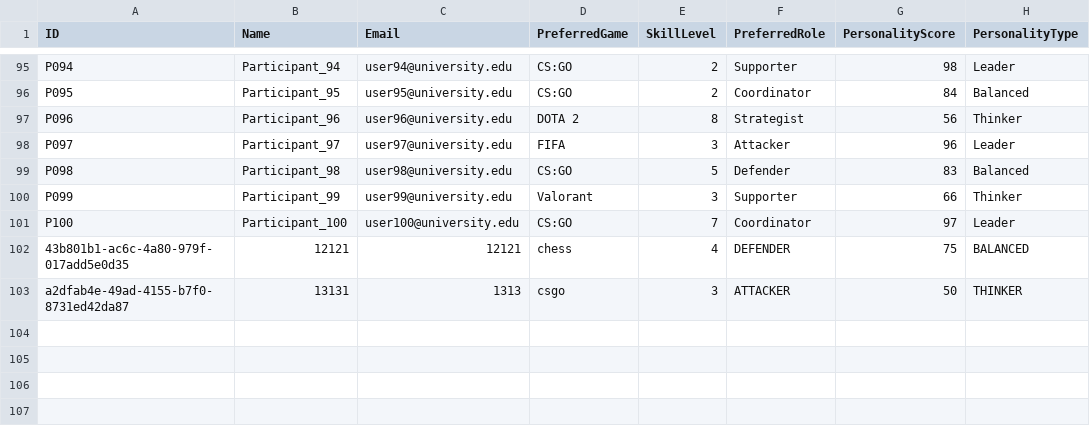
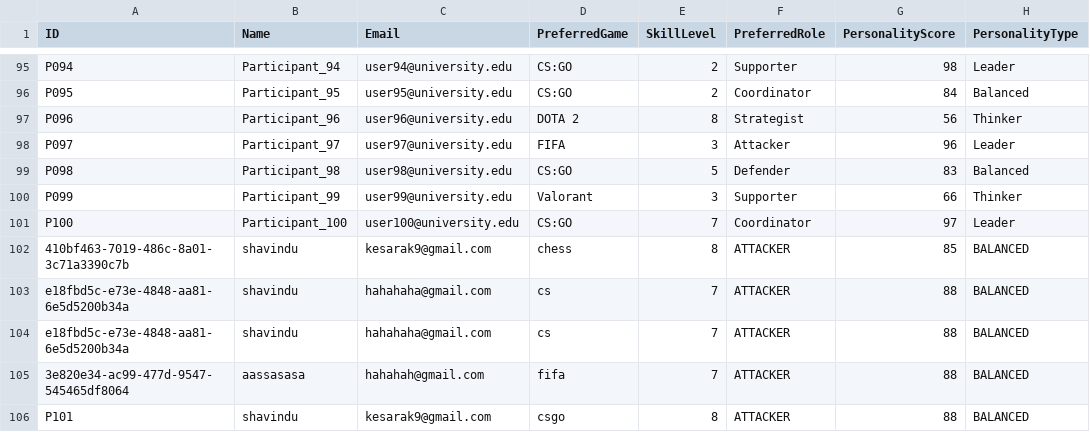
Before and after one commit to shavindukesara/TeamMate, a CSV file: data/participants_sample.csv, drawn as a sheet; only a part is shown, gaps mark what is left out; removed rows and columns are numbered as before the commit, all else as after; the diff names each change by its address in the sheet, - before the commit and + after, or states it on an @@ line.

```diff
--- a/data/participants_sample.csv
+++ b/data/participants_sample.csv
-row 102: 43b801b1-ac6c-4a80-979f-017add5e0d35 | 12121 | 12121 | chess | 4 | DEFENDER | 75 | BALANCED
-row 103: a2dfab4e-49ad-4155-b7f0-8731ed42da87 | 13131 | 1313 | csgo | 3 | ATTACKER | 50 | THINKER
+row 102: 410bf463-7019-486c-8a01-3c71a3390c7b | shavindu | kesarak9@gmail.com | chess | 8 | ATTACKER | 85 | BALANCED
+row 103: e18fbd5c-e73e-4848-aa81-6e5d5200b34a | shavindu | hahahaha@gmail.com | cs | 7 | ATTACKER | 88 | BALANCED
+row 104: e18fbd5c-e73e-4848-aa81-6e5d5200b34a | shavindu | hahahaha@gmail.com | cs | 7 | ATTACKER | 88 | BALANCED
+row 105: 3e820e34-ac99-477d-9547-545465df8064 | aassasasa | hahahah@gmail.com | fifa | 7 | ATTACKER | 88 | BALANCED
+row 106: P101 | shavindu | kesarak9@gmail.com | csgo | 8 | ATTACKER | 88 | BALANCED
```
Also changed, not shown: data/formed_teams.csv, data/leftovers.csv, 8 other files.
